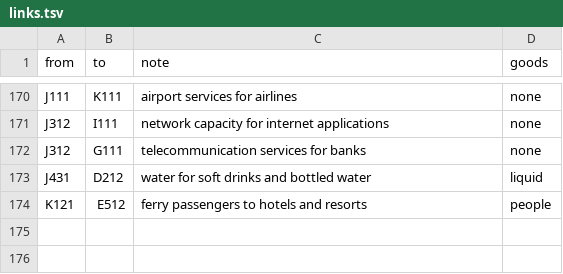
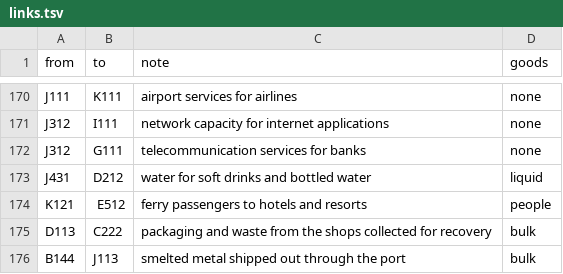
Before and after one commit to dikagustiana/dikagustiana.com, a TSV file: docs/world/sources/links.tsv, drawn as a sheet; only a part is shown, gaps mark what is left out; the diff names each change by its address in the sheet, - before the commit and + after, or states it on an @@ line.

```diff
--- a/docs/world/sources/links.tsv
+++ b/docs/world/sources/links.tsv
+row 175: D113 | C222 | packaging and waste from the shops collected for recovery | bulk
+row 176: B144 | J113 | smelted metal shipped out through the port | bulk
```
Also changed, not shown: 9 other files.
